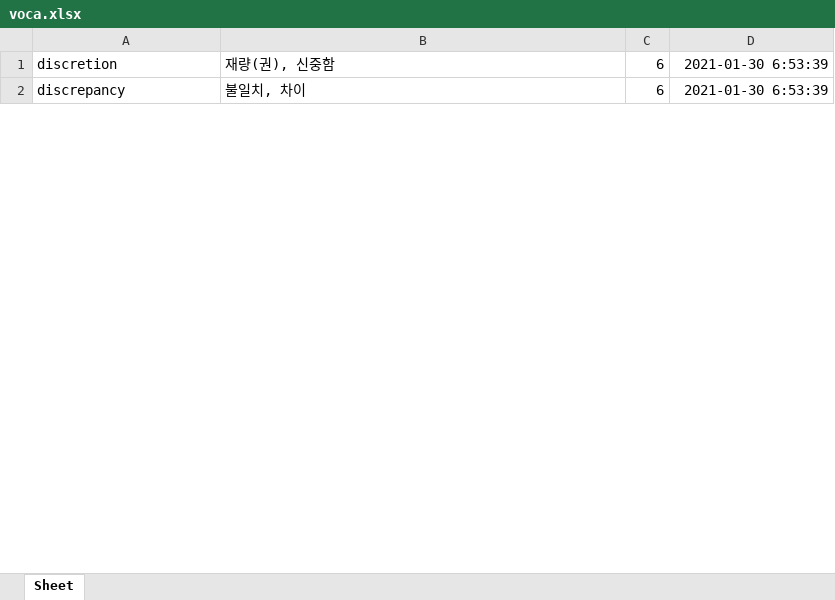
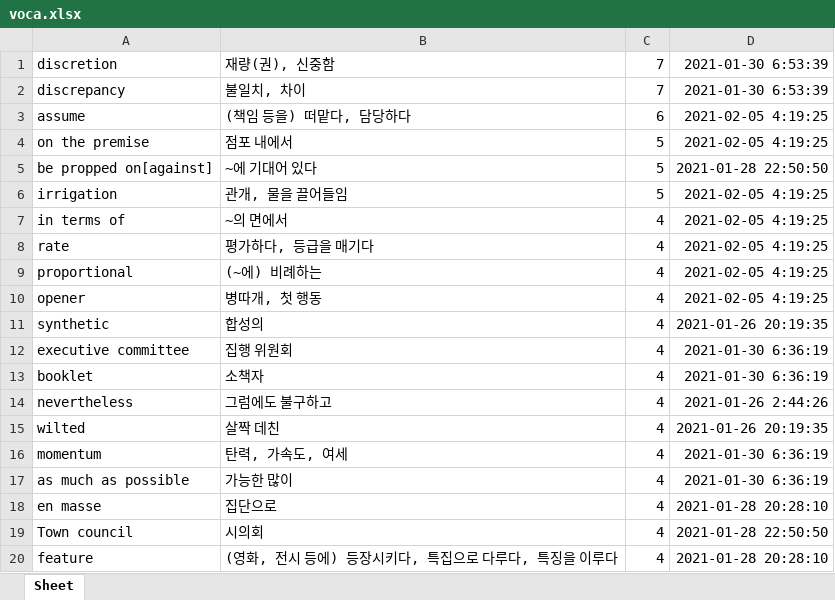
Before and after one commit to RoyKwonn/Customized_Voca, an Excel workbook: voca.xlsx, sheet Sheet, drawn as a sheet; only a part is shown; values as stored, in another font and other column widths than the file's, no borders; the diff covers the shown part only; the diff names each change by its address in the sheet, - before the commit and + after, or states it on an @@ line.

```diff
--- a/voca.xlsx (sheet Sheet)
+++ b/voca.xlsx (sheet Sheet)
-C1:C2: 6
+C1:C2: 7
+row 3: assume | (책임 등을) 떠맡다, 담당하다 | 6 | 2021-02-05 4:19:25
+row 4: on the premise | 점포 내에서 | 5 | 2021-02-05 4:19:25
+row 5: be propped on[against] | ~에 기대어 있다 | 5 | 2021-01-28 22:50:50
+row 6: irrigation | 관개, 물을 끌어들임 | 5 | 2021-02-05 4:19:25
+row 7: in terms of | ~의 면에서 | 4 | 2021-02-05 4:19:25
+row 8: rate | 평가하다, 등급을 매기다 | 4 | 2021-02-05 4:19:25
+row 9: proportional | (~에) 비례하는 | 4 | 2021-02-05 4:19:25
+row 10: opener | 병따개, 첫 행동 | 4 | 2021-02-05 4:19:25
@@ row 40 moved to row 11: synthetic @@
@@ row 31 moved to row 12: executive committee @@
@@ row 196 moved to row 13: booklet @@
@@ row 131 moved to row 14: nevertheless @@
@@ row 82 moved to row 15: wilted @@
@@ row 141 moved to row 16: momentum @@
@@ row 24 moved to row 17: as much as possible @@
@@ row 210 moved to row 18: en masse @@
@@ row 47 moved to row 19: Town council @@
+row 20: feature | (영화, 전시 등에) 등장시키다, 특집으로 다루다, 특징을 이루다 | 4 | 2021-01-28 20:28:10
```
Also changed, not shown: 14 added rows, 8 removed rows, 340 moved rows and 5 edited cells elsewhere in this sheet, 9 other files.
